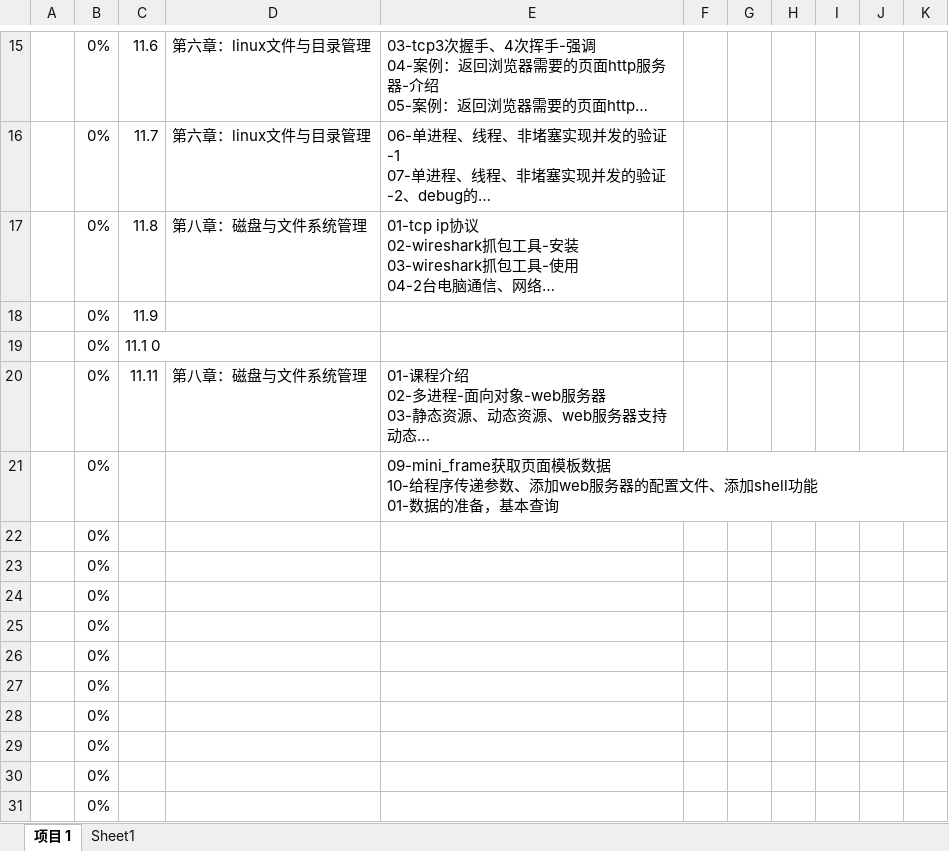
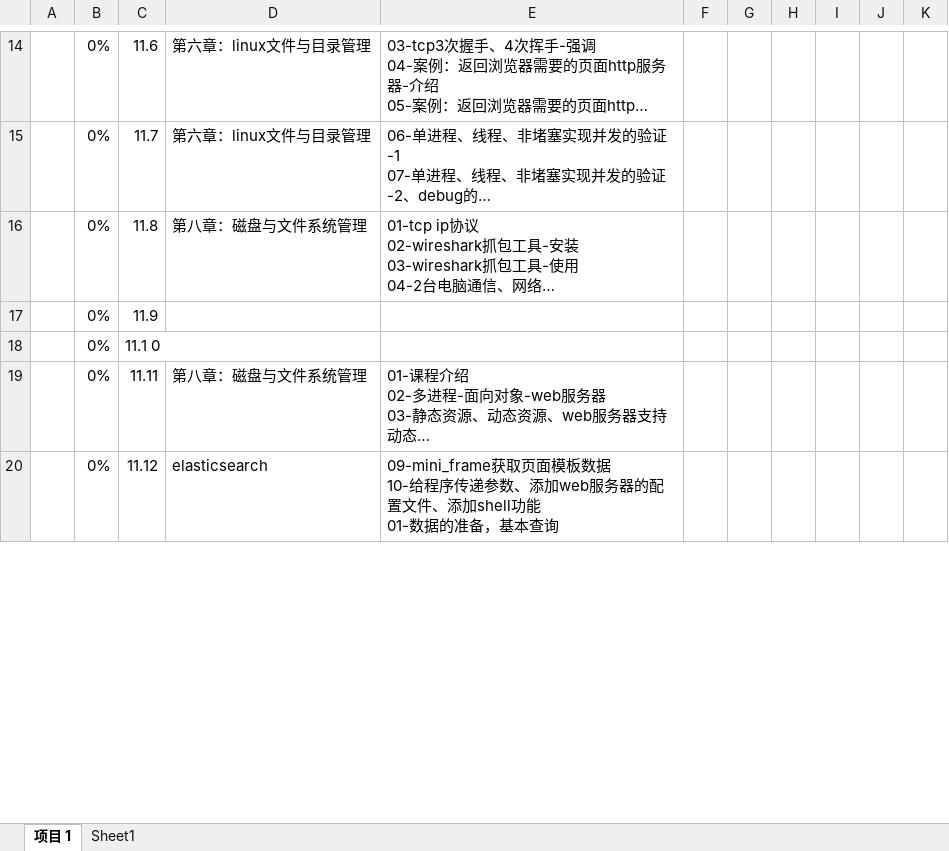
Before and after one commit to wawawawawawawawawawa/My_Python_Practise, an Excel workbook: play/play.xlsx, sheet 项目 1, drawn as a sheet; only a part is shown, gaps mark what is left out; long unchanged cells end in …; values as stored, in another font and other column widths than the file's, no cell formats; conditional formats and table styles not drawn; removed rows and columns are numbered as before the commit, all else as after; the diff covers the shown part only; the diff names each change by its address in the sheet, - before the commit and + after, or states it on an @@ line.

```diff
--- a/play/play.xlsx (sheet 项目 1)
+++ b/play/play.xlsx (sheet 项目 1)
-C20: (empty)
+C20: 11.12
-D20: (empty)
+D20: elasticsearch
-row 22:  | 0%
-row 23:  | 0%
-row 24:  | 0%
-row 25:  | 0%
-row 26:  | 0%
-row 27:  | 0%
-row 28:  | 0%
-row 29:  | 0%
-row 30:  | 0%
-row 31:  | 0%
```
Also changed, not shown: 10 added rows, 1 removed row and 5 edited cells elsewhere in this sheet, cell formats, 14 other files.
